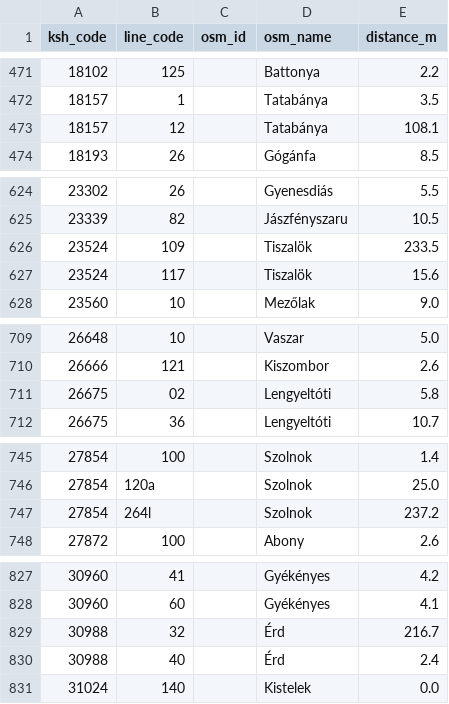
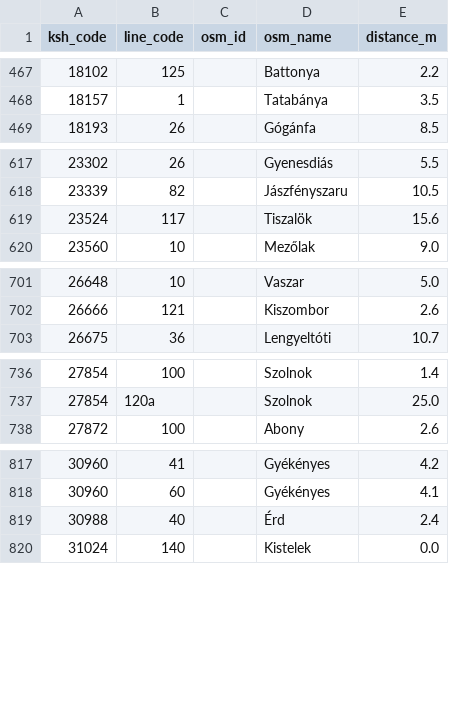
Before and after one commit to kplevi05/Orszem, a CSV file: reference-data/osm-review/evidence.csv, drawn as a sheet; only a part is shown, gaps mark what is left out; the diff covers the shown part only; the diff names each change by its address in the sheet, - before the commit and + after, or states it on an @@ line.

```diff
--- a/reference-data/osm-review/evidence.csv
+++ b/reference-data/osm-review/evidence.csv
-row 473: 18157 | 12 |  | Tatabánya | 108.1
-row 626: 23524 | 109 |  | Tiszalök | 233.5
-row 711: 26675 | 02 |  | Lengyeltóti | 5.8
-row 747: 27854 | 264l |  | Szolnok | 237.2
-row 829: 30988 | 32 |  | Érd | 216.7
```
Also changed, not shown: 7 removed rows elsewhere in this file, reference-data/osm-review/needs-review.csv, reference-data/osm-review/railway-lines.csv, 2 other files.
